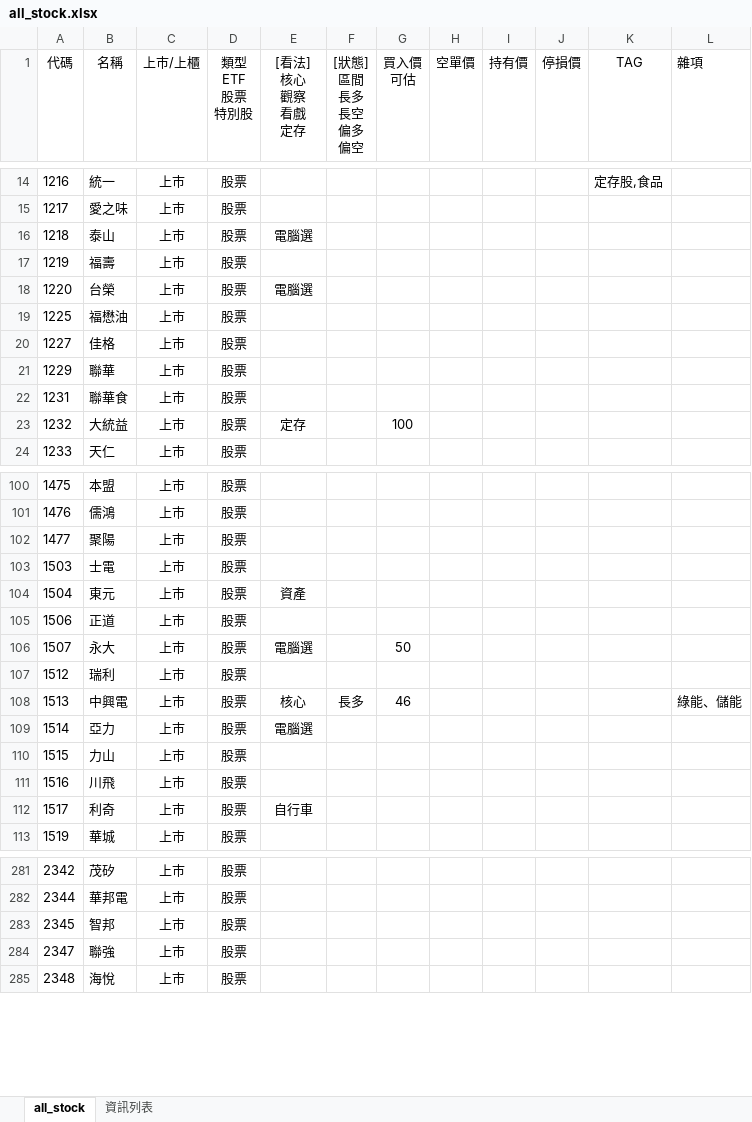
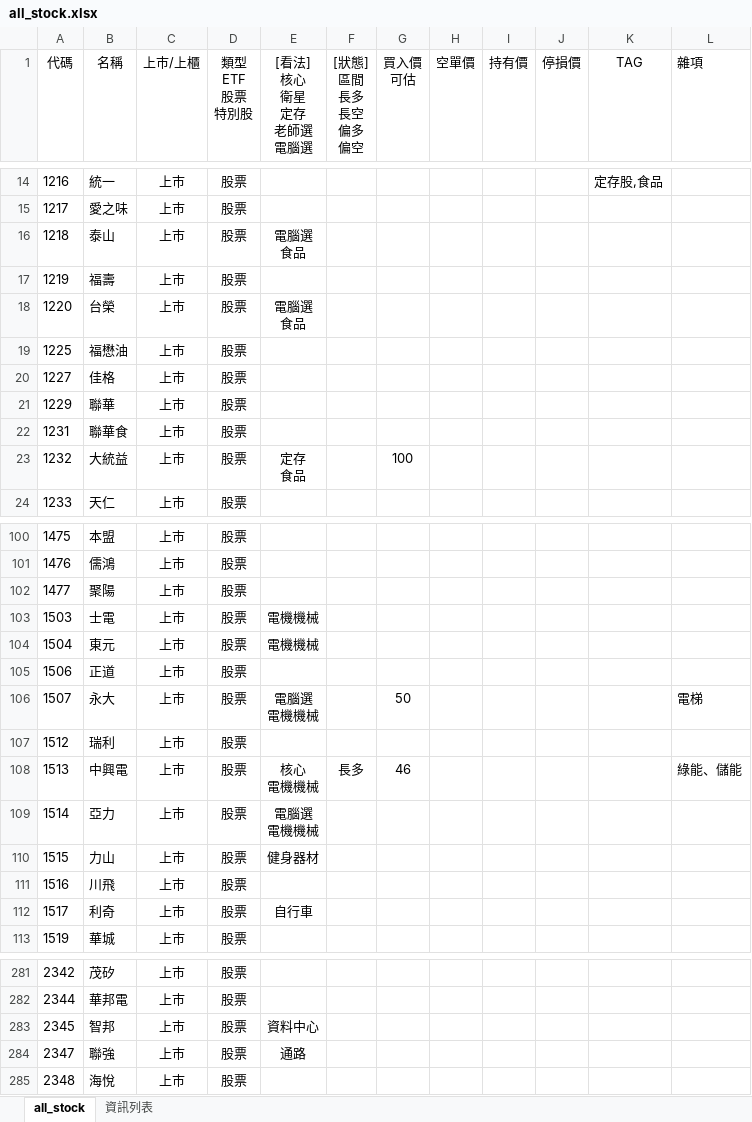
Before and after one commit to kangyangshih/rich_stock, an Excel workbook: all_stock.xlsx, sheet all_stock, drawn as a sheet; only a part is shown, gaps mark what is left out; values as stored, in another font and other column widths than the file's, no borders; ↵ is a line break in a cell; the diff covers the shown part only; the diff names each change by its address in the sheet, - before the commit and + after, or states it on an @@ line.

Commit message:
add some stock

```diff
--- a/all_stock.xlsx (sheet all_stock)
+++ b/all_stock.xlsx (sheet all_stock)
-E1: [看法] ↵ 核心 ↵ 觀察 ↵ 看戲 ↵ 定存
+E1: [看法] ↵ 核心 ↵ 衛星 ↵ 定存 ↵ 老師選 ↵ 電腦選
-E16 ([看法] 核心 衛星 定存 老師選 電腦選): 電腦選
+E16 ([看法] 核心 衛星 定存 老師選 電腦選): 電腦選 ↵ 食品
-E18 ([看法] 核心 衛星 定存 老師選 電腦選): 電腦選
+E18 ([看法] 核心 衛星 定存 老師選 電腦選): 電腦選 ↵ 食品
-E23 ([看法] 核心 衛星 定存 老師選 電腦選): 定存
+E23 ([看法] 核心 衛星 定存 老師選 電腦選): 定存 ↵ 食品
-E103 ([看法] 核心 衛星 定存 老師選 電腦選): (empty)
+E103 ([看法] 核心 衛星 定存 老師選 電腦選): 電機機械
-E104 ([看法] 核心 衛星 定存 老師選 電腦選): 資產
+E104 ([看法] 核心 衛星 定存 老師選 電腦選): 電機機械
-E106 ([看法] 核心 衛星 定存 老師選 電腦選): 電腦選
+E106 ([看法] 核心 衛星 定存 老師選 電腦選): 電腦選 ↵ 電機機械
-L106 (雜項): (empty)
+L106 (雜項): 電梯
-E108 ([看法] 核心 衛星 定存 老師選 電腦選): 核心
+E108 ([看法] 核心 衛星 定存 老師選 電腦選): 核心 ↵ 電機機械
-E109 ([看法] 核心 衛星 定存 老師選 電腦選): 電腦選
+E109 ([看法] 核心 衛星 定存 老師選 電腦選): 電腦選 ↵ 電機機械
-E110 ([看法] 核心 衛星 定存 老師選 電腦選): (empty)
+E110 ([看法] 核心 衛星 定存 老師選 電腦選): 健身器材
-E283 ([看法] 核心 衛星 定存 老師選 電腦選): (empty)
+E283 ([看法] 核心 衛星 定存 老師選 電腦選): 資料中心
-E284 ([看法] 核心 衛星 定存 老師選 電腦選): (empty)
+E284 ([看法] 核心 衛星 定存 老師選 電腦選): 通路
```
Also changed, not shown: 33 edited cells elsewhere in this sheet, 43 other files.
